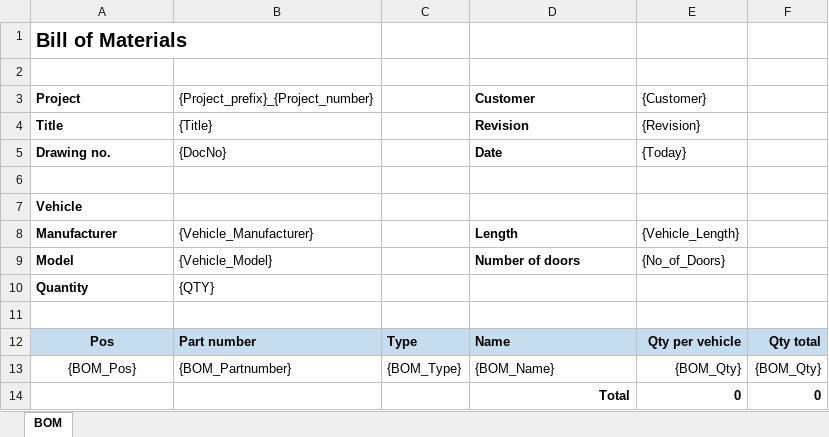
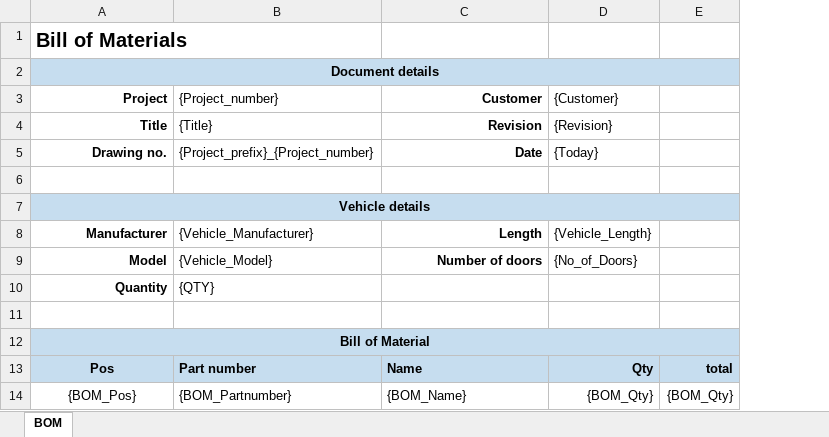
Before and after one commit to peberti/ConCAD, an Excel workbook: templates/bom/ConCAD-BOM.xlsx, sheet BOM, drawn as a sheet; values as stored, in another font and other column widths than the file's, no borders; removed rows and columns are numbered as before the commit, all else as after; the diff names each change by its address in the sheet, - before the commit and + after, or states it on an @@ line.

```diff
--- a/templates/bom/ConCAD-BOM.xlsx (sheet BOM)
+++ b/templates/bom/ConCAD-BOM.xlsx (sheet BOM)
-column C, rows 12-13: Type | {BOM_Type}
+row 2: Document details
+row 3: Project | {Project_number} | Customer | {Customer}
+row 5: Drawing no. | {Project_prefix}_{Project_number} | Date | {Today}
-row 3: Project | {Project_prefix}_{Project_number} |  | Customer | {Customer}
-row 5: Drawing no. | {DocNo} |  | Date | {Today}
-row 6: (empty)
-A7: Vehicle
+A7: Vehicle details
@@ A7 fill: none → #C6DDEF, alignment: left → center @@
+A7:E7 merged
-A8:A10 alignment: left
+A8:A10 alignment: right
-C8:C9 alignment: left
+C8:C9 alignment: right
+row 12: Bill of Material
-D13: Qty per vehicle
+D13: Qty
-E13: Qty total
+E13: total
-row 14:  |  |  | Total | 0 | 0
```
Also changed, not shown: formulas that keep their value, 1 other file.
